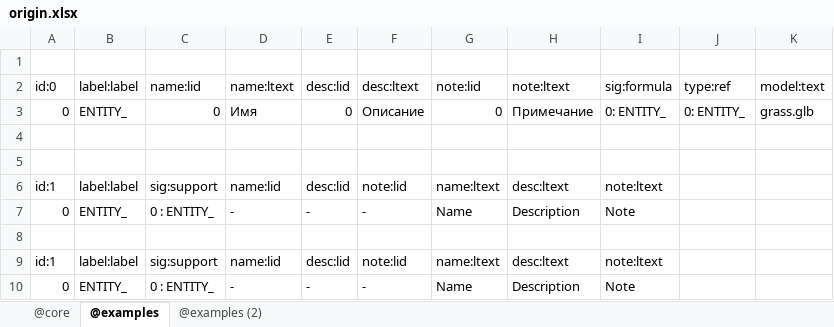
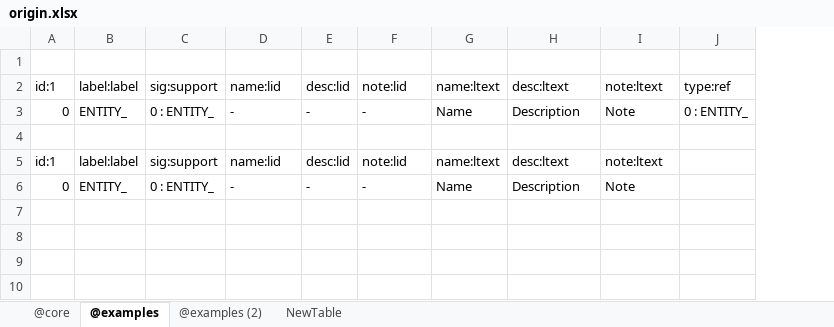
Before and after one commit to jacoby3210/cas-data-designer, an Excel workbook: dist/origin.xlsx, sheet @examples, drawn as a sheet; values as stored, in another font and other column widths than the file's, no borders; table styles not drawn; removed rows and columns are numbered as before the commit, all else as after; the diff names each change by its address in the sheet, - before the commit and + after, or states it on an @@ line.

Commit message:
update: dist\origin.xlsx - cleanup.

```diff
--- a/dist/origin.xlsx (sheet @examples)
+++ b/dist/origin.xlsx (sheet @examples)
+sheet tab: NewTable
-column K, empty
-row 2: id:0 | label:label | name:lid | name:ltext | desc:lid | desc:ltext | note:lid | note:ltext | sig:formula | type:ref | model:text
-row 3: 0 | ENTITY_ | 0 | Имя | 0 | Описание | 0 | Примечание | 0: ENTITY_ | 0: ENTITY_ | grass.glb
-row 2: (empty)
+row 2: id:1 | label:label | sig:support | name:lid | desc:lid | note:lid | name:ltext | desc:ltext | note:ltext | type:ref
+row 3: 0 | ENTITY_ | 0 : ENTITY_ | - | - | - | Name | Description | Note | 0 : ENTITY_
-row 8: (empty)
-row 9: id:1 | label:label | sig:support | name:lid | desc:lid | note:lid | name:ltext | desc:ltext | note:ltext
-row 10: 0 | ENTITY_ | 0 : ENTITY_ | - | - | - | Name | Description | Note
```
Also changed, not shown: formulas that keep their value.
